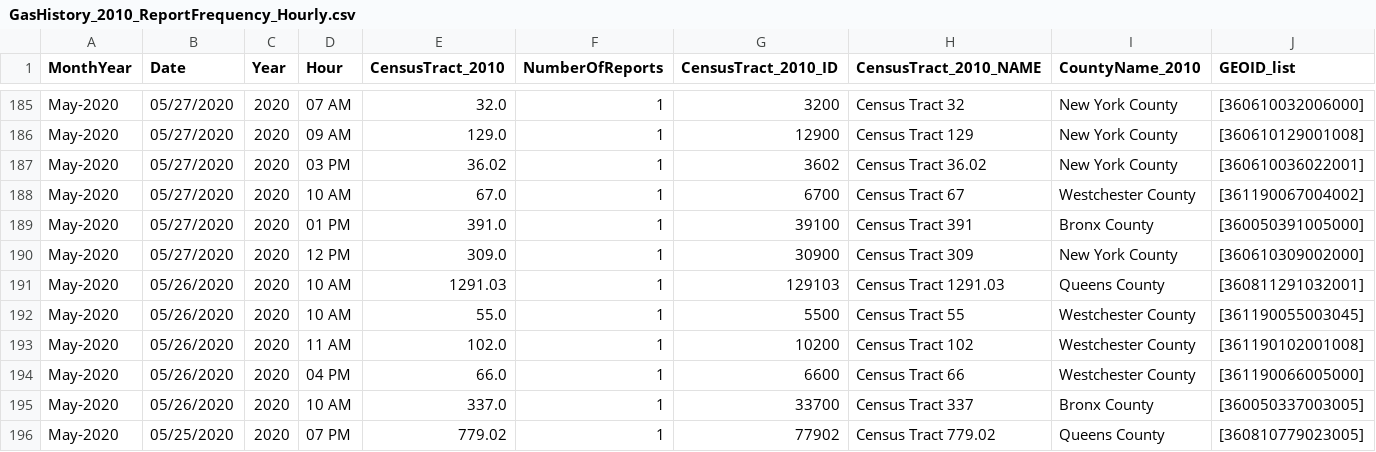
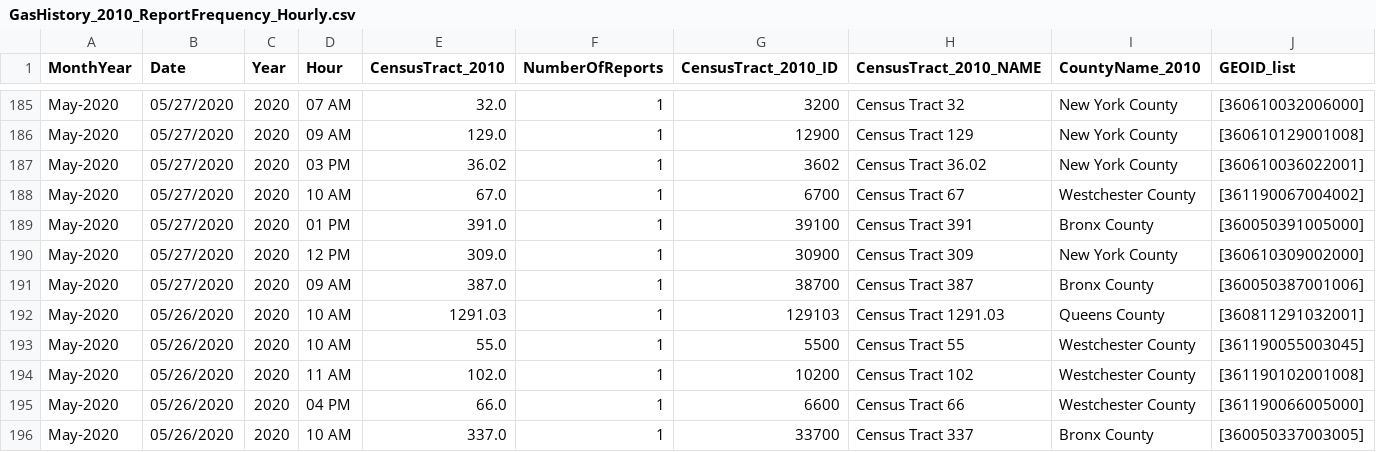
Before and after one commit to mhasan004/GasLeakProject, a CSV file: Getting_GasLeak_Data/DataFiles/ConEdison/GasHistory_2010_ReportFrequency_Hourly.csv, drawn as a sheet; only a part is shown, gaps mark what is left out; the shorter side is filled out with more unchanged rows; rows hold the shown columns only; the diff names each change by its address in the sheet, - before the commit and + after, or states it on an @@ line.

```diff
--- a/Getting_GasLeak_Data/DataFiles/ConEdison/GasHistory_2010_ReportFrequency_Hourly.csv
+++ b/Getting_GasLeak_Data/DataFiles/ConEdison/GasHistory_2010_ReportFrequency_Hourly.csv
+row 191: May-2020 | 05/27/2020 | 2020 | 09 AM | 387.0 | 1 | 38700 | Census Tract 387 | Bronx County | [360050387001006]
```
Also changed, not shown: Getting_GasLeak_Data/DataFiles/ConEdison/GasHistory_2010_ConEdisonTracts.csv, Getting_GasLeak_Data/DataFiles/ConEdison/GasHistory_2010_ReportFrequency_Monthly.csv.
